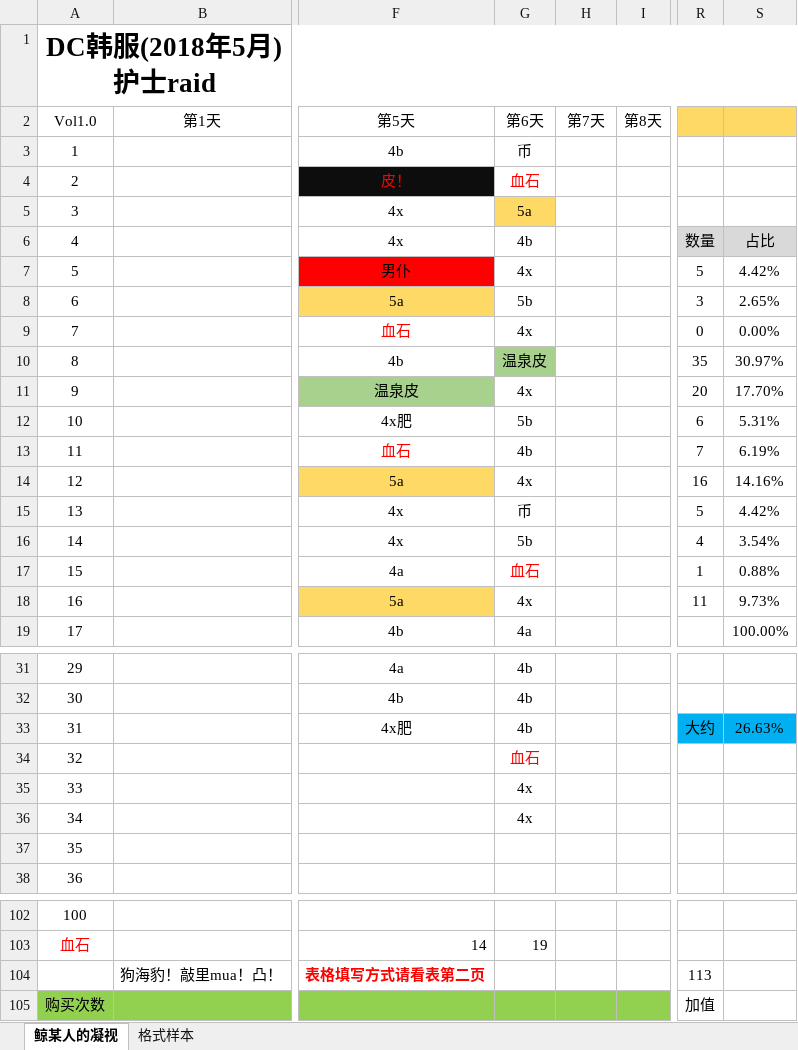
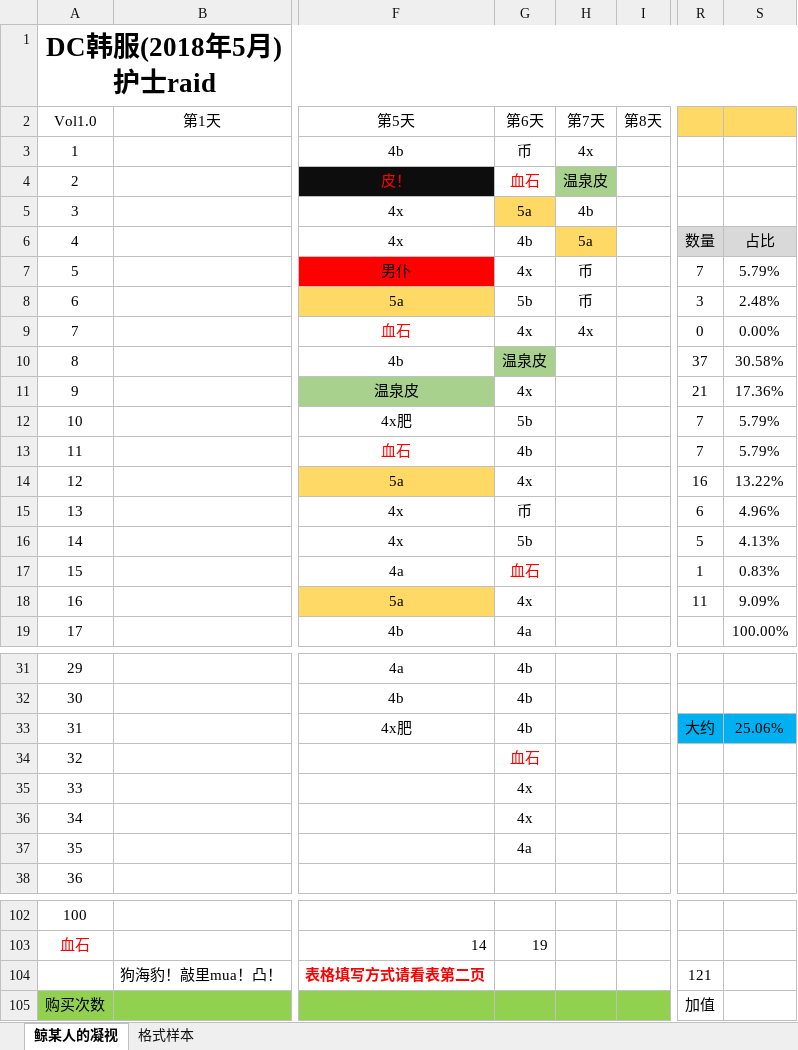
Before and after one commit to Sunshine-87/MayFire, an Excel workbook: MayFire.xlsx, sheet 鲸某人的凝视, drawn as a sheet; only a part is shown, gaps mark what is left out; values as stored, in another font and other column widths than the file's, no borders; the diff names each change by its address in the sheet, - before the commit and + after, or states it on an @@ line.

Commit message:
sdfafd

```diff
--- a/MayFire.xlsx (sheet 鲸某人的凝视)
+++ b/MayFire.xlsx (sheet 鲸某人的凝视)
-H3: (empty)
+H3: 4x
-H4: (empty)
+H4: 温泉皮
-H4 fill: none
+H4 fill: #A9D18E
-H5: (empty)
+H5: 4b
-H6: (empty)
+H6: 5a
-H6 fill: none
+H6 fill: #FFD966
-H7:H8: (empty)
+H7:H8: 币
-R7: 5
+R7: 7
-S7: 4.42%
+S7: 5.79%
-S8: 2.65%
+S8: 2.48%
-H9: (empty)
+H9: 4x
-R10: 35
+R10: 37
-S10: 30.97%
+S10: 30.58%
-R11: 20
+R11: 21
-S11: 17.70%
+S11: 17.36%
-R12: 6
+R12: 7
-S12: 5.31%
+S12: 5.79%
-S13: 6.19%
+S13: 5.79%
-S14: 14.16%
+S14: 13.22%
-R15: 5
+R15: 6
-S15: 4.42%
+S15: 4.96%
-R16: 4
+R16: 5
-S16: 3.54%
+S16: 4.13%
-S17: 0.88%
+S17: 0.83%
-S18: 9.73%
+S18: 9.09%
-S33: 26.63%
+S33: 25.06%
-G37: (empty)
+G37: 4a
-R104: 113
+R104: 121
```
